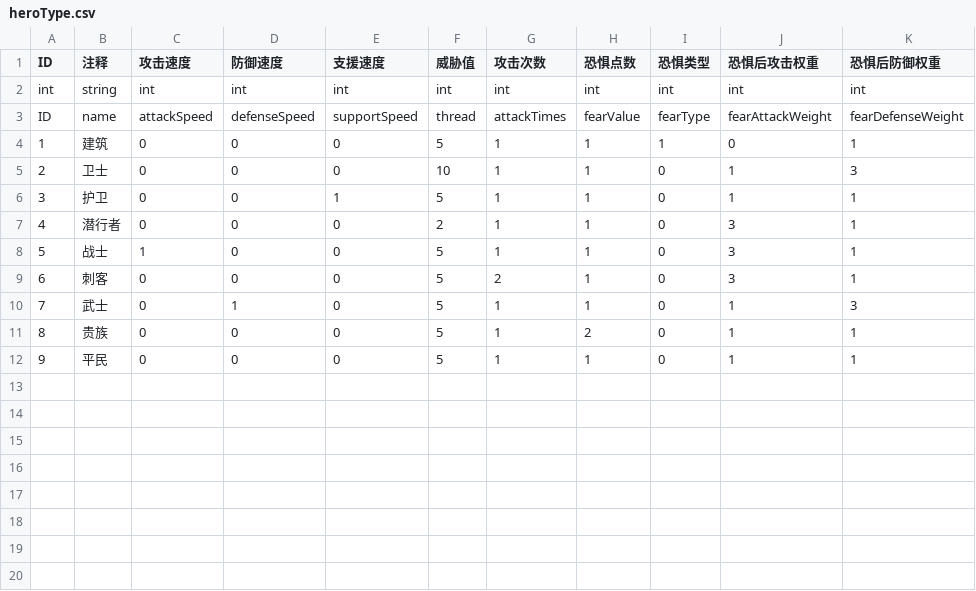
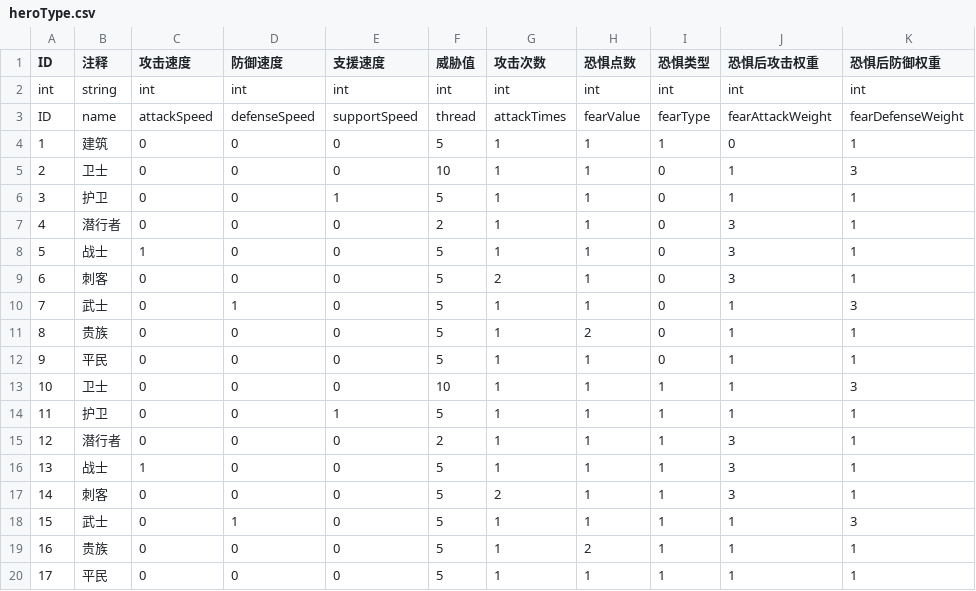
Before and after one commit to PenpenLi/FinalWar_data, a CSV file: csv/heroType.csv, drawn as a sheet.

```diff
--- a/csv/heroType.csv
+++ b/csv/heroType.csv
@@ -12 +12,9 @@ ID,name,attackSpeed,defenseSpeed,supportSpeed,thread,attackTimes,fearValue,fearT
 9,平民,0,0,0,5,1,1,0,1,1
+10,卫士,0,0,0,10,1,1,1,1,3
+11,护卫,0,0,1,5,1,1,1,1,1
+12,潜行者,0,0,0,2,1,1,1,3,1
+13,战士,1,0,0,5,1,1,1,3,1
+14,刺客,0,0,0,5,2,1,1,3,1
+15,武士,0,1,0,5,1,1,1,1,3
+16,贵族,0,0,0,5,1,2,1,1,1
+17,平民,0,0,0,5,1,1,1,1,1
```
